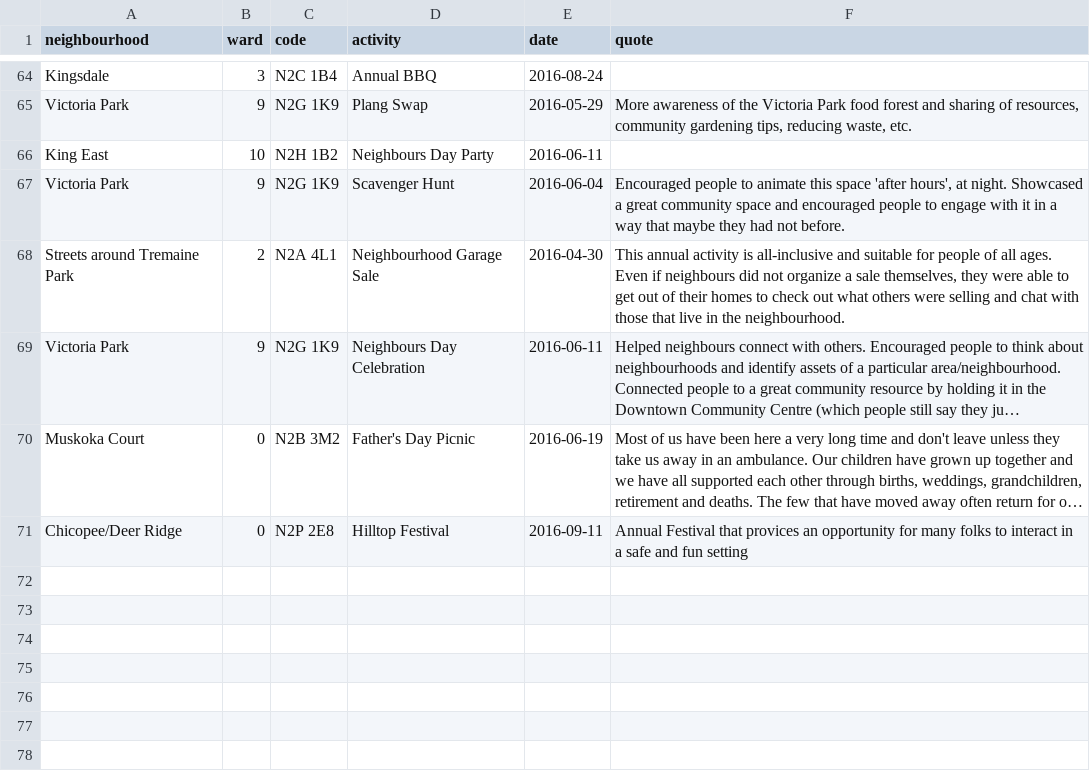
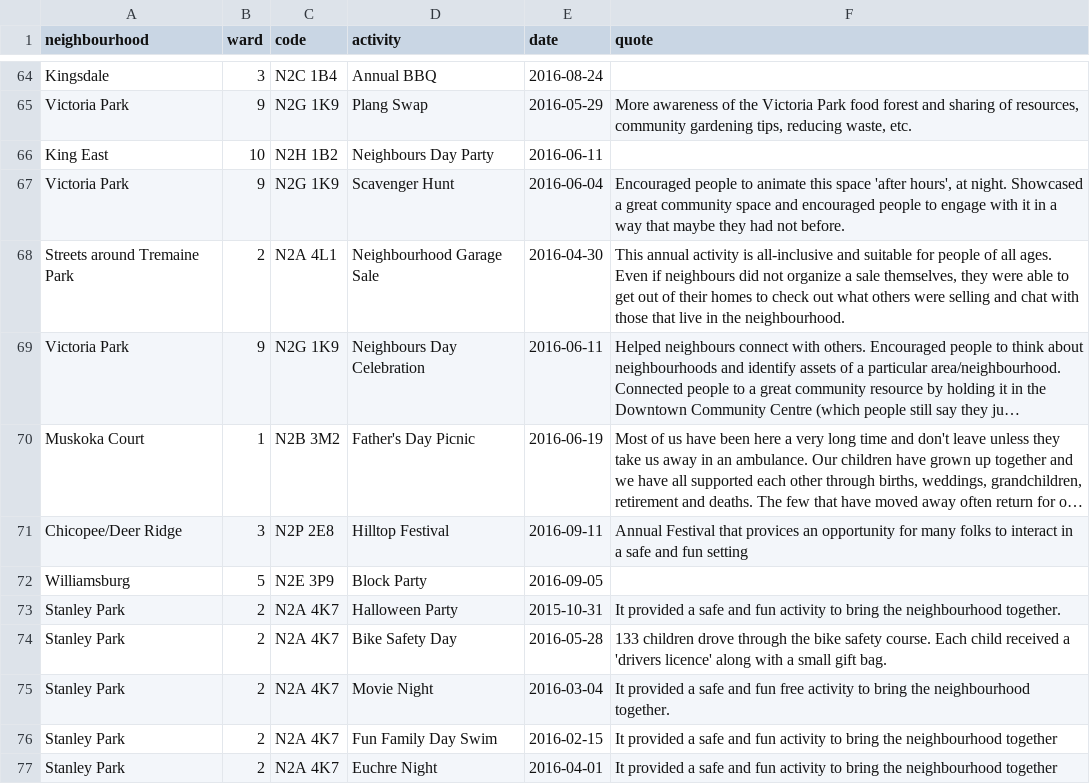
Before and after one commit to info-waterloo-region/festival-of-neighbourhoods, a CSV file: _data/registered-activities.csv, drawn as a sheet; only a part is shown, gaps mark what is left out; long unchanged cells end in …; the diff names each change by its address in the sheet, - before the commit and + after, or states it on an @@ line.

```diff
--- a/_data/registered-activities.csv
+++ b/_data/registered-activities.csv
-B70 (ward): 0
+B70 (ward): 1
-B71 (ward): 0
+B71 (ward): 3
+row 72: Williamsburg | 5 | N2E 3P9 | Block Party | 2016-09-05
+row 73: Stanley Park | 2 | N2A 4K7 | Halloween Party | 2015-10-31 | It provided a safe and fun activity to bring the neighbourhood together.
+row 74: Stanley Park | 2 | N2A 4K7 | Bike Safety Day | 2016-05-28 | 133 children drove through the bike safety course. Each child received a 'drivers licence' along with a small gift bag.
+row 75: Stanley Park | 2 | N2A 4K7 | Movie Night | 2016-03-04 | It provided a safe and fun free activity to bring the neighbourhood together.
+row 76: Stanley Park | 2 | N2A 4K7 | Fun Family Day Swim | 2016-02-15 | It provided a safe and fun activity to bring the neighbourhood together
+row 77: Stanley Park | 2 | N2A 4K7 | Euchre Night | 2016-04-01 | It provided a safe and fun activity to bring the neighbourhood together
```
Also changed, not shown: _data/codes.csv, _data/unregistered-activities.csv.
